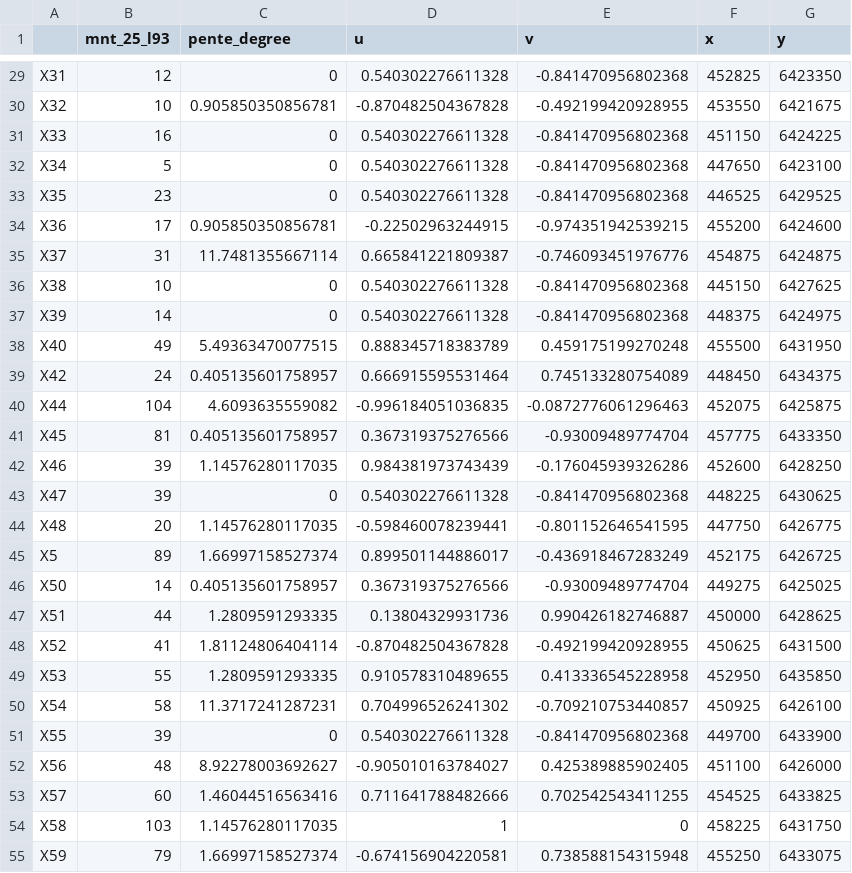
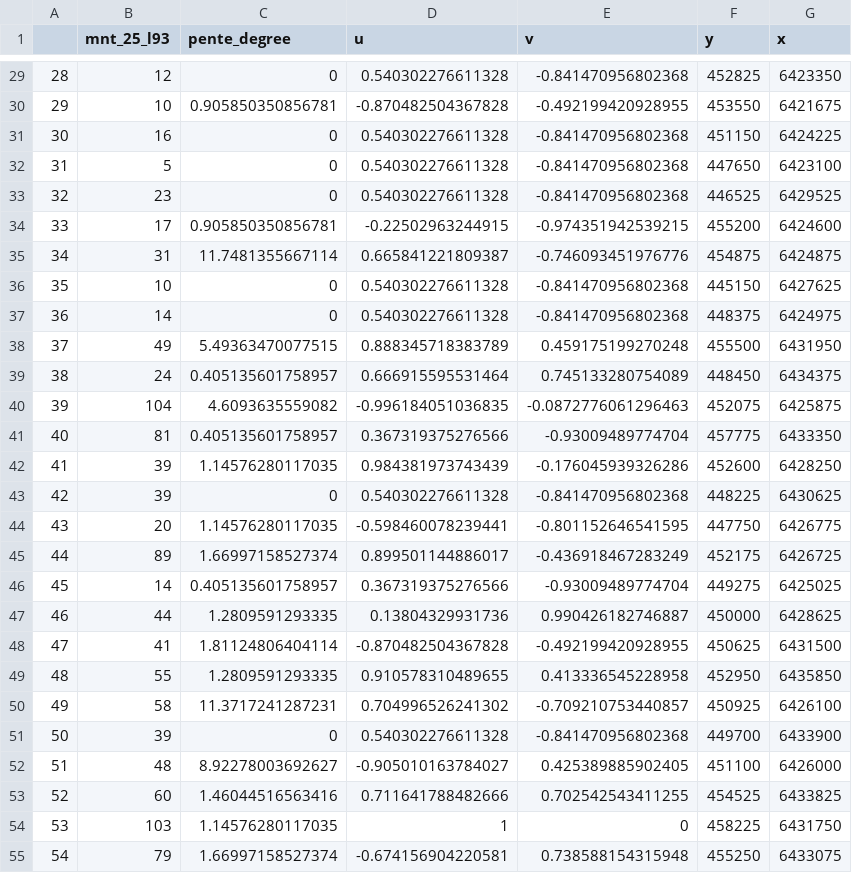
Before and after one commit to Pintademijote/LETG_pkg, a CSV file: inst/shiny_app/data/var_test.csv, drawn as a sheet; only a part is shown, gaps mark what is left out; the diff covers the shown part only; the diff names each change by its address in the sheet, - before the commit and + after, or states it on an @@ line.

```diff
--- a/inst/shiny_app/data/var_test.csv
+++ b/inst/shiny_app/data/var_test.csv
-F1: x
+F1: y
-G1: y
+G1: x
-A29: X31
+A29: 28
-A30: X32
+A30: 29
-A31: X33
+A31: 30
-A32: X34
+A32: 31
-A33: X35
+A33: 32
-A34: X36
+A34: 33
-A35: X37
+A35: 34
-A36: X38
+A36: 35
-A37: X39
+A37: 36
-A38: X40
+A38: 37
-A39: X42
+A39: 38
-A40: X44
+A40: 39
-A41: X45
+A41: 40
-A42: X46
+A42: 41
-A43: X47
+A43: 42
-A44: X48
+A44: 43
-A45: X5
+A45: 44
-A46: X50
+A46: 45
-A47: X51
+A47: 46
-A48: X52
+A48: 47
-A49: X53
+A49: 48
-A50: X54
+A50: 49
-A51: X55
+A51: 50
-A52: X56
+A52: 51
-A53: X57
+A53: 52
-A54: X58
+A54: 53
-A55: X59
+A55: 54
```
Also changed, not shown: 65 edited cells elsewhere in this file, 12 other files.
